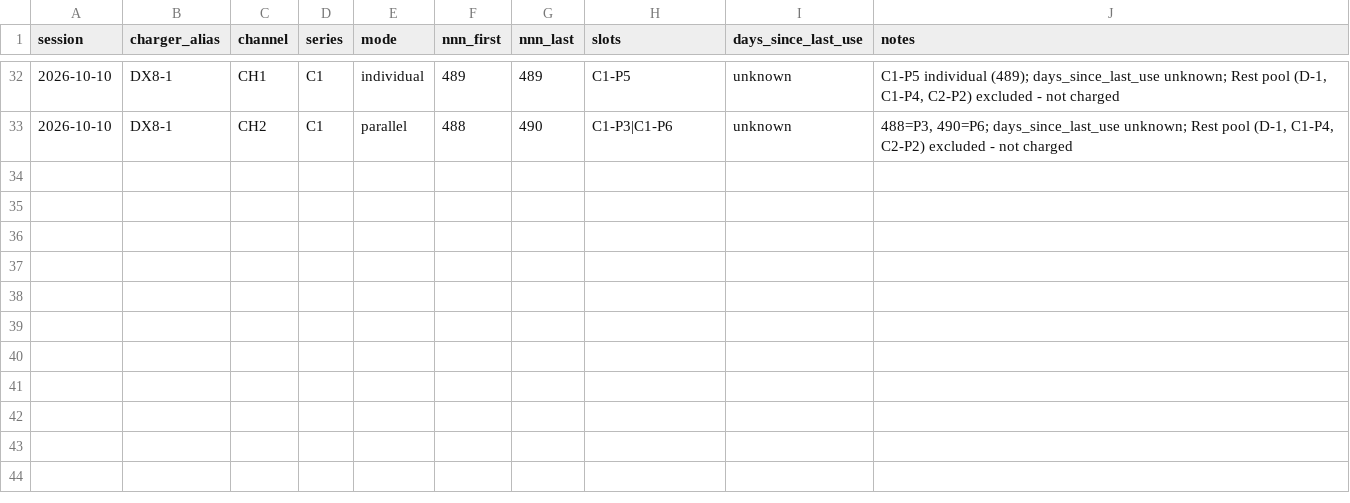
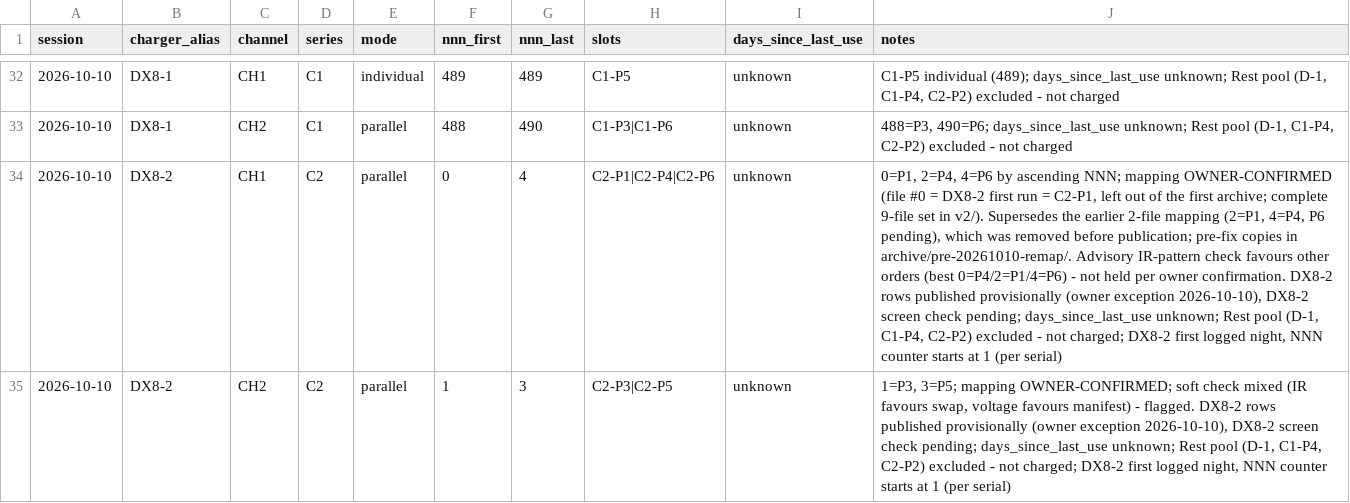
Before and after one commit to crpearson/site, a CSV file: data/v2/session_manifest.public.csv, drawn as a sheet; only a part is shown, gaps mark what is left out; the diff names each change by its address in the sheet, - before the commit and + after, or states it on an @@ line.

```diff
--- a/data/v2/session_manifest.public.csv
+++ b/data/v2/session_manifest.public.csv
+row 34: 2026-10-10 | DX8-2 | CH1 | C2 | parallel | 0 | 4 | C2-P1|C2-P4|C2-P6 | unknown | 0=P1, 2=P4, 4=P6 by ascending NNN; mapping OWNER-CONFIRMED (file #0 = DX8-2 first run = C2-P1, left out of the first archive; complete 9-file set in v2/). Supersedes the earlier 2-file mapping (2=P1, 4=P4, P6 pending), which was removed before publication; pre-fix copies in archive/pre-20261010-remap/. Advisory IR-pattern check favours other orders (best 0=P4/2=P1/4=P6) - not held per owner confirmation. DX8-2 rows published provisionally (owner exception 2026-10-10), DX8-2 screen check pending; days_since_last_use unknown; Rest pool (D-1, C1-P4, C2-P2) excluded - not charged; DX8-2 first logged night, NNN counter starts at 1 (per serial)
+row 35: 2026-10-10 | DX8-2 | CH2 | C2 | parallel | 1 | 3 | C2-P3|C2-P5 | unknown | 1=P3, 3=P5; mapping OWNER-CONFIRMED; soft check mixed (IR favours swap, voltage favours manifest) - flagged. DX8-2 rows published provisionally (owner exception 2026-10-10), DX8-2 screen check pending; days_since_last_use unknown; Rest pool (D-1, C1-P4, C2-P2) excluded - not charged; DX8-2 first logged night, NNN counter starts at 1 (per serial)
```
Also changed, not shown: data/v2/ir_store_v2.public.csv, data/v2/packs.csv, 21 other files.
